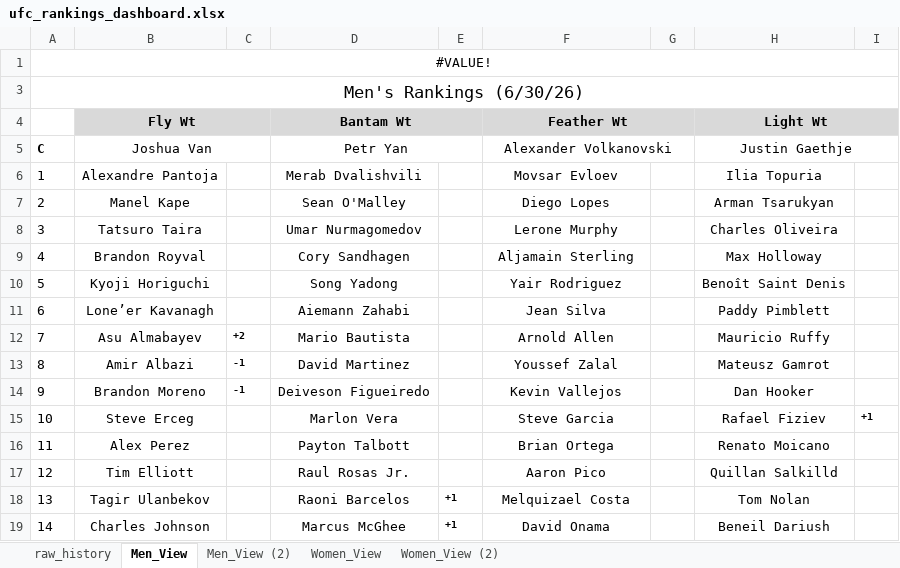
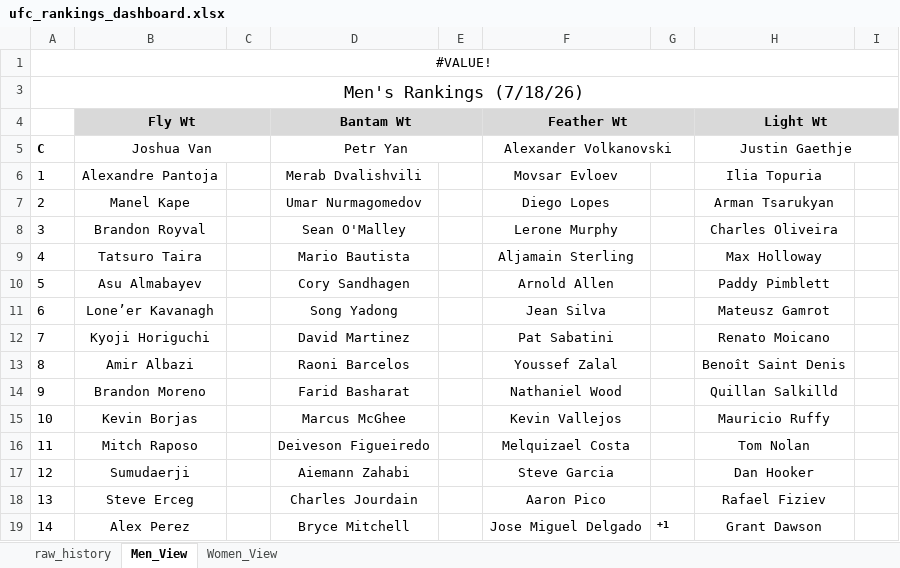
Before and after one commit to rauljgarcia/ufc-rankings-dashboard, an Excel workbook: ufc_rankings_dashboard.xlsx, sheet Men_View, drawn as a sheet; only a part is shown; values as stored, in another font and other column widths than the file's, no borders; removed rows and columns are numbered as before the commit, all else as after; the diff covers the shown part only; the diff names each change by its address in the sheet, - before the commit and + after, or states it on an @@ line.

Commit message:
Complete Meta rankings workflow update

```diff
--- a/ufc_rankings_dashboard.xlsx (sheet Men_View)
+++ b/ufc_rankings_dashboard.xlsx (sheet Men_View)
-sheet tab: Men_View (2)
-sheet tab: Women_View (2)
-A3: Men's Rankings (6/30/26)
+A3: Men's Rankings (7/18/26)
-D7 (Bantam Wt): Sean O'Malley
+D7 (Bantam Wt): Umar Nurmagomedov
-B8 (Fly Wt): Tatsuro Taira
+B8 (Fly Wt): Brandon Royval
-D8 (Bantam Wt): Umar Nurmagomedov
+D8 (Bantam Wt): Sean O'Malley
-B9 (Fly Wt): Brandon Royval
+B9 (Fly Wt): Tatsuro Taira
-D9 (Bantam Wt): Cory Sandhagen
+D9 (Bantam Wt): Mario Bautista
-row 10: 5 | Kyoji Horiguchi |  | Song Yadong |  | Yair Rodriguez |  | Benoît Saint Denis
+row 10: 5 | Asu Almabayev |  | Cory Sandhagen |  | Arnold Allen |  | Paddy Pimblett
-D11 (Bantam Wt): Aiemann Zahabi
+D11 (Bantam Wt): Song Yadong
-H11 (Light Wt): Paddy Pimblett
+H11 (Light Wt): Mateusz Gamrot
-row 12: 7 | Asu Almabayev | +2 | Mario Bautista |  | Arnold Allen |  | Mauricio Ruffy
+row 12: 7 | Kyoji Horiguchi |  | David Martinez |  | Pat Sabatini |  | Renato Moicano
-C13:C14: -1
+C13:C14: (empty)
-D13 (Bantam Wt): David Martinez
+D13 (Bantam Wt): Raoni Barcelos
-H13 (Light Wt): Mateusz Gamrot
+H13 (Light Wt): Benoît Saint Denis
-D14 (Bantam Wt): Deiveson Figueiredo
+D14 (Bantam Wt): Farid Basharat
-F14 (Feather Wt): Kevin Vallejos
+F14 (Feather Wt): Nathaniel Wood
-H14 (Light Wt): Dan Hooker
+H14 (Light Wt): Quillan Salkilld
+row 15: 10 | Kevin Borjas |  | Marcus McGhee |  | Kevin Vallejos |  | Mauricio Ruffy
+row 16: 11 | Mitch Raposo |  | Deiveson Figueiredo |  | Melquizael Costa |  | Tom Nolan
+row 17: 12 | Sumudaerji |  | Aiemann Zahabi |  | Steve Garcia |  | Dan Hooker
-A18: 10
+A18: 13
-D18 (Bantam Wt): Marlon Vera
+D18 (Bantam Wt): Charles Jourdain
-F18 (Feather Wt): Steve Garcia
+F18 (Feather Wt): Aaron Pico
-I18: +1
+I18: (empty)
-A19: 11
+A19: 14
-D19 (Bantam Wt): Payton Talbott
+D19 (Bantam Wt): Bryce Mitchell
-F19 (Feather Wt): Brian Ortega
+F19 (Feather Wt): Jose Miguel Delgado
-G19: (empty)
+G19: +1
-H19 (Light Wt): Renato Moicano
+H19 (Light Wt): Grant Dawson
-row 17: 12 | Tim Elliott |  | Raul Rosas Jr. |  | Aaron Pico |  | Quillan Salkilld
-row 18: 13 | Tagir Ulanbekov |  | Raoni Barcelos | +1 | Melquizael Costa |  | Tom Nolan
-row 19: 14 | Charles Johnson |  | Marcus McGhee | +1 | David Onama |  | Beneil Dariush
```
Also changed, not shown: 6 added rows, 6 removed rows and 35 edited cells elsewhere in this sheet, sheet raw_history, sheet Women_View, formulas that keep their value, hidden cells, 1 other file.
